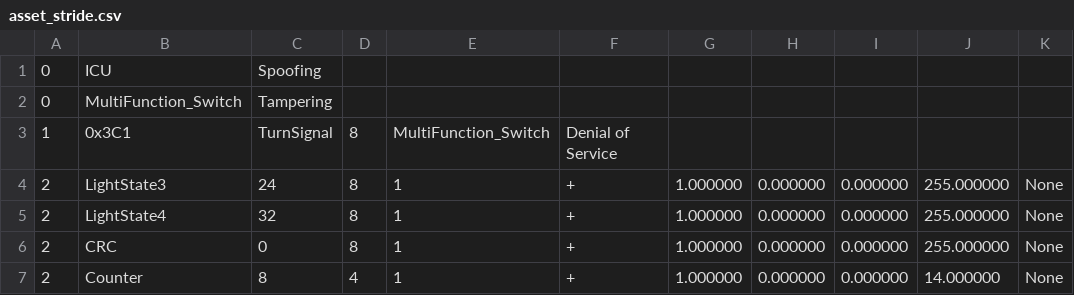
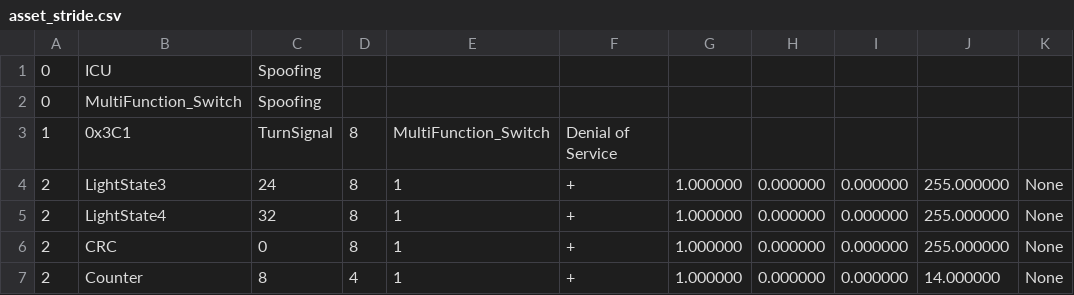
Before and after one commit to nayawoonge/TARA, a CSV file: ReadDbc_copy/data/csv/turn_light/asset_stride.csv, drawn as a sheet; only a part is shown; the diff names each change by its address in the sheet, - before the commit and + after, or states it on an @@ line.

```diff
--- a/ReadDbc_copy/data/csv/turn_light/asset_stride.csv
+++ b/ReadDbc_copy/data/csv/turn_light/asset_stride.csv
-C2: Tampering
+C2: Spoofing
```
Also changed, not shown: ReadDbc_copy/data/csv/turn_light/asset_rating.csv, 6 other files.
